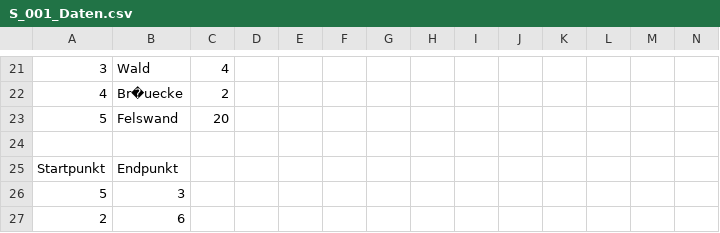
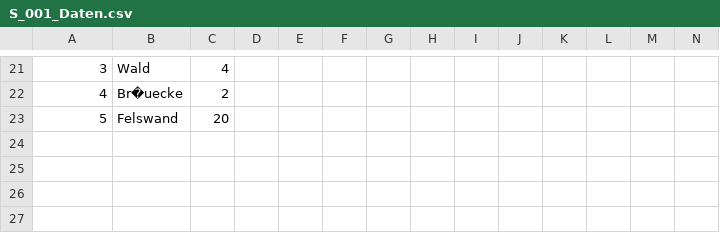
Before and after one commit to juliabb1/A_Star_Algorithm, a CSV file: SEARCH_001/S001/S_001_Daten.csv, drawn as a sheet; only a part is shown, gaps mark what is left out; rows hold the shown columns only; the diff names each change by its address in the sheet, - before the commit and + after, or states it on an @@ line.

```diff
--- a/SEARCH_001/S001/S_001_Daten.csv
+++ b/SEARCH_001/S001/S_001_Daten.csv
-row 24: (empty)
-row 25: Startpunkt | Endpunkt
-row 26: 5 | 3
-row 27: 2 | 6
```
Also changed, not shown: 6 other files.
